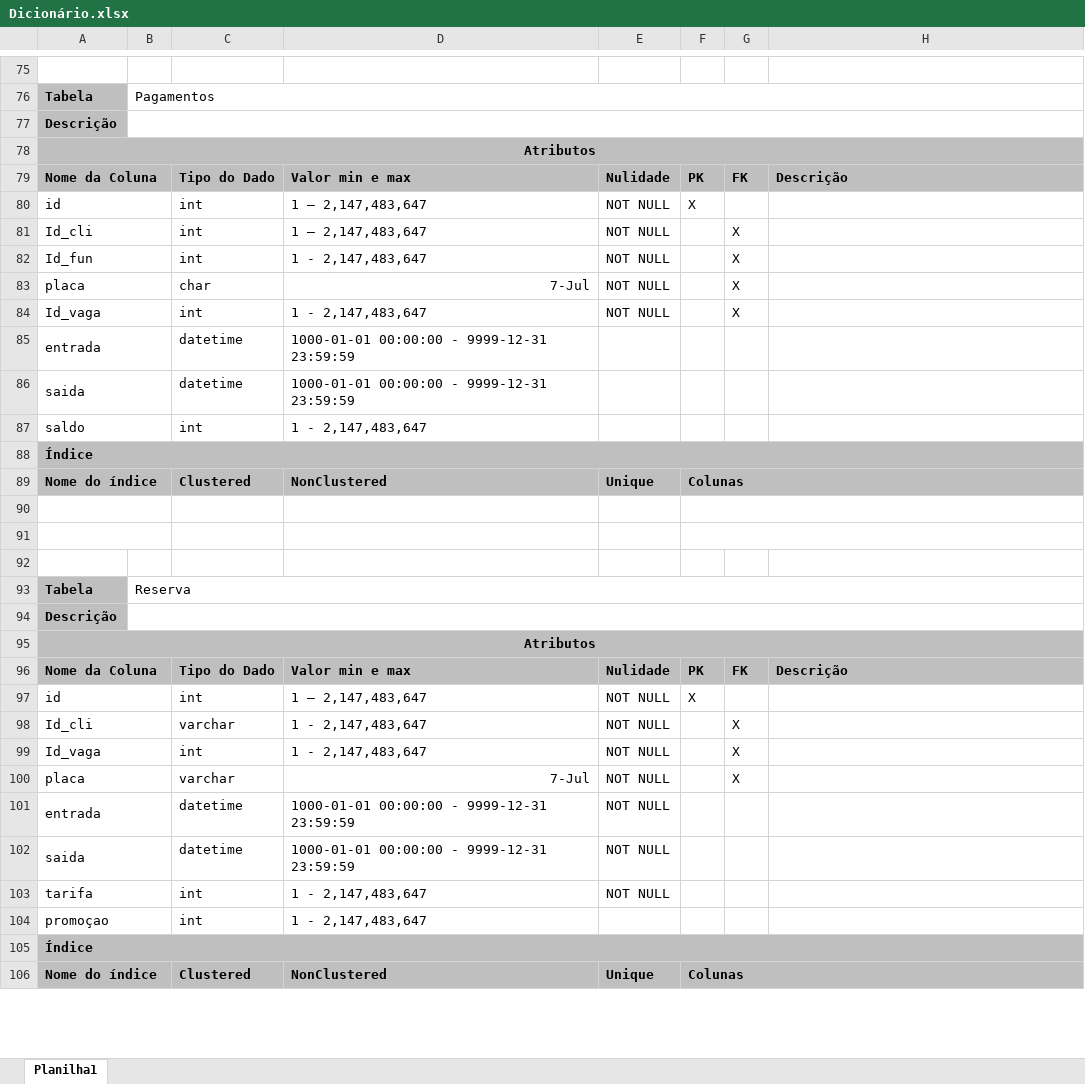
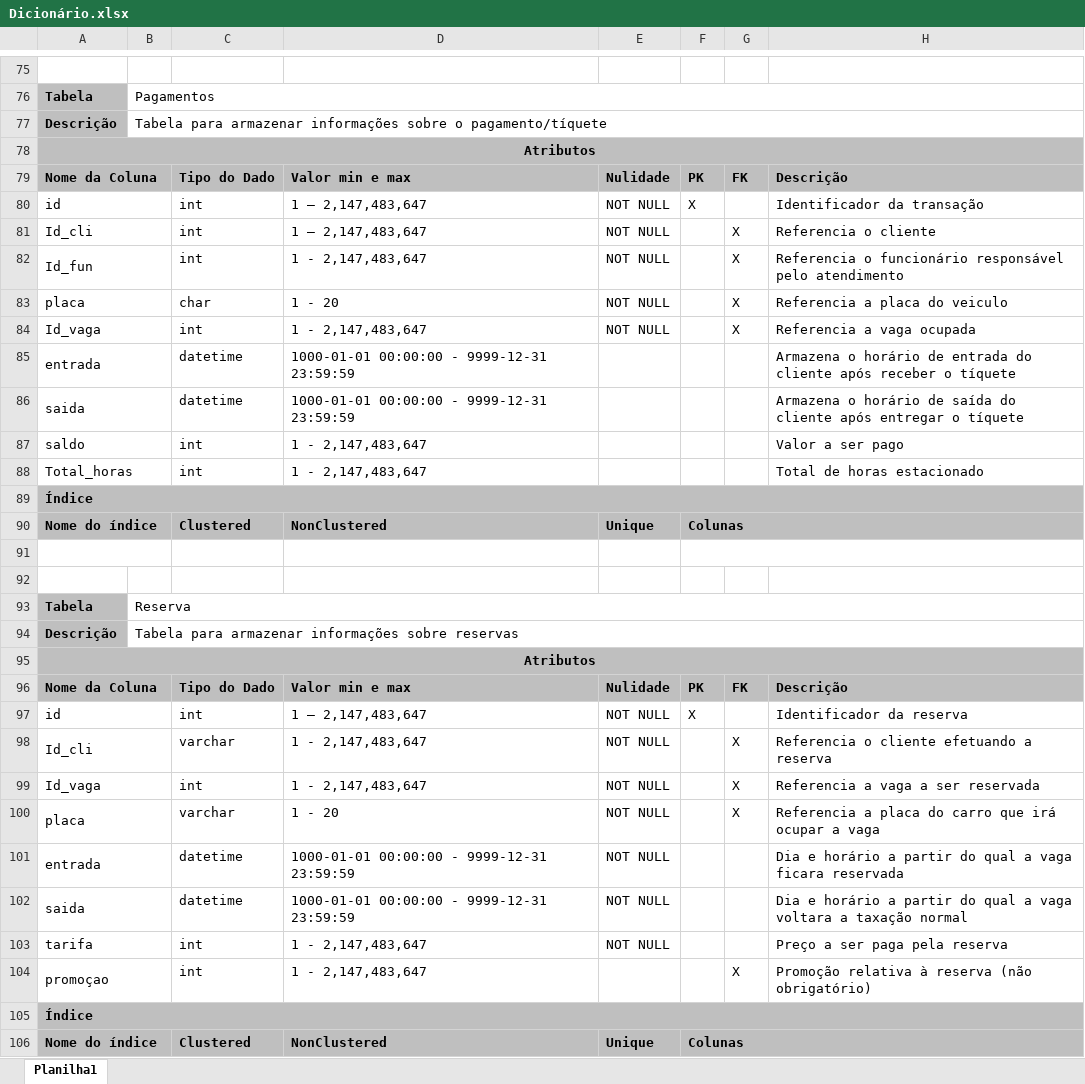
Before and after one commit to eufolim/Projeto-Final-DB2-SATC-2024, an Excel workbook: dicionario_dados/Dicionário.xlsx, sheet Planilha1, drawn as a sheet; only a part is shown, gaps mark what is left out; values as stored, in another font and other column widths than the file's, no borders; removed rows and columns are numbered as before the commit, all else as after; the diff covers the shown part only; the diff names each change by its address in the sheet, - before the commit and + after, or states it on an @@ line.

Commit message:
Descrições!

```diff
--- a/dicionario_dados/Dicionário.xlsx (sheet Planilha1)
+++ b/dicionario_dados/Dicionário.xlsx (sheet Planilha1)
-B77: (empty)
+B77: Tabela para armazenar informações sobre o pagamento/tíquete
-H80: (empty)
+H80: Identificador da transação
-H81: (empty)
+H81: Referencia o cliente
-H82: (empty)
+H82: Referencia o funcionário responsável pelo atendimento
-D83: 7-Jul
+D83: 1 - 20
-H83: (empty)
+H83: Referencia a placa do veiculo
-H84: (empty)
+H84: Referencia a vaga ocupada
-H85: (empty)
+H85: Armazena o horário de entrada do cliente após receber o tíquete
-H86: (empty)
+H86: Armazena o horário de saída do cliente após entregar o tíquete
-H87: (empty)
+H87: Valor a ser pago
+row 88: Total_horas |  | int | 1 - 2,147,483,647 |  |  |  | Total de horas estacionado
-A91:B91 merged
-F91:H91 merged
-row 92: (empty)
-B94: (empty)
+B94: Tabela para armazenar informações sobre reservas
-H97: (empty)
+H97: Identificador da reserva
-H98: (empty)
+H98: Referencia o cliente efetuando a reserva
-H99: (empty)
+H99: Referencia a vaga a ser reservada
-D100: 7-Jul
+D100: 1 - 20
-H100: (empty)
+H100: Referencia a placa do carro que irá ocupar a vaga
-H101: (empty)
+H101: Dia e horário a partir do qual a vaga ficara reservada
-H102: (empty)
+H102: Dia e horário a partir do qual a vaga voltara a taxação normal
-H103: (empty)
+H103: Preço a ser paga pela reserva
-G104: (empty)
+G104: X
-H104: (empty)
+H104: Promoção relativa à reserva (não obrigatório)
```
Also changed, not shown: 1 removed row and 59 edited cells elsewhere in this sheet.
